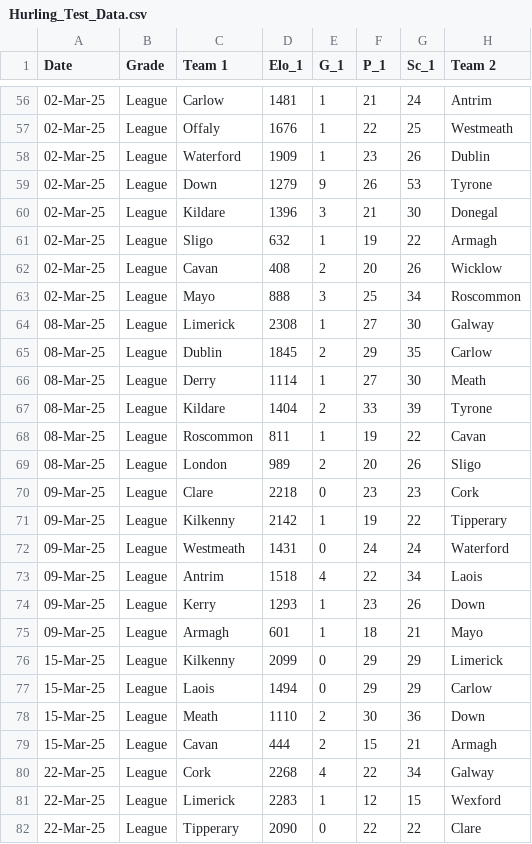
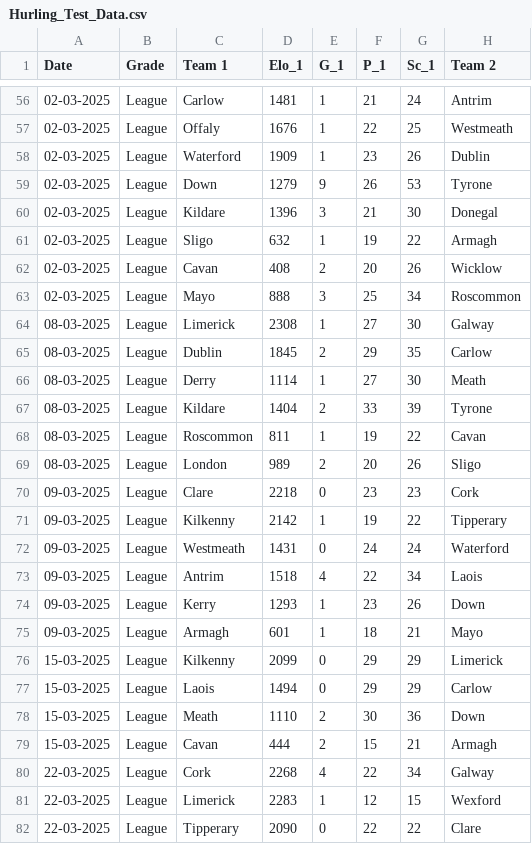
Before and after one commit to aswinsp1102/DataAnalyticsDatasets, a CSV file: Hurling_Test_Data.csv, drawn as a sheet; only a part is shown, gaps mark what is left out; the diff covers the shown part only; the diff names each change by its address in the sheet, - before the commit and + after, or states it on an @@ line.

Commit message:
Add files via upload
Date modified

```diff
--- a/Hurling_Test_Data.csv
+++ b/Hurling_Test_Data.csv
-A56:A63 (Date): 02-Mar-25
+A56:A63 (Date): 02-03-2025
-A64:A69 (Date): 08-Mar-25
+A64:A69 (Date): 08-03-2025
-A70:A75 (Date): 09-Mar-25
+A70:A75 (Date): 09-03-2025
-A76:A79 (Date): 15-Mar-25
+A76:A79 (Date): 15-03-2025
-A80:A82 (Date): 22-Mar-25
+A80:A82 (Date): 22-03-2025
```
Also changed, not shown: 169 edited cells elsewhere in this file.
